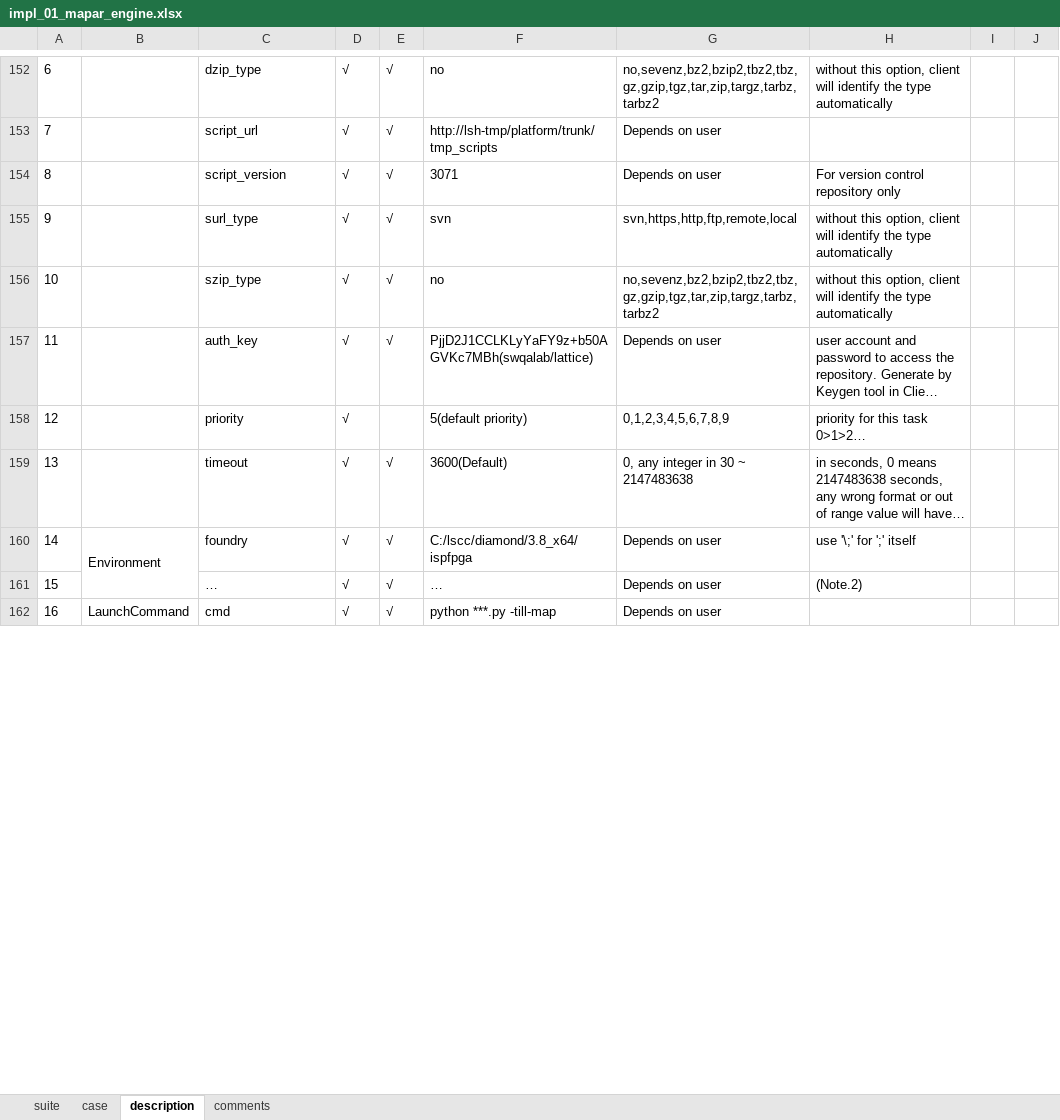
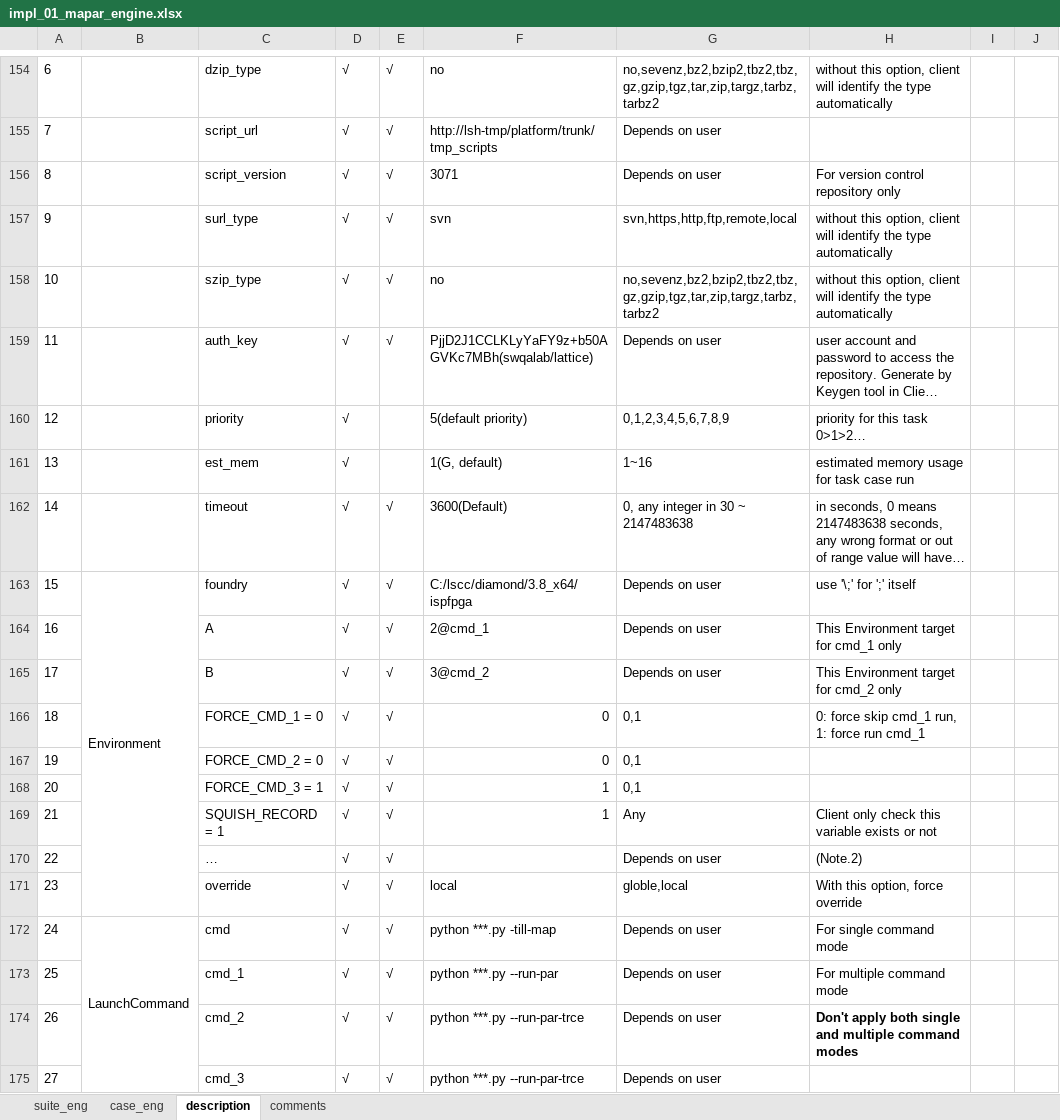
Before and after one commit to wanghengquan/repository, an Excel workbook: tmp_client/doc/TMP_EIT_suites/radiant/impl_01_mapar_engine.xlsx, sheet description, drawn as a sheet; only a part is shown, gaps mark what is left out; long unchanged cells end in …; values as stored, in another font and other column widths than the file's, no borders; charts and pictures not drawn; addresses are those after the commit; the diff covers the shown part only; the diff names each change by its address in the sheet, - before the commit and + after, or states it on an @@ line.

Commit message:
i460--Greed mode bug fix

```diff
--- a/tmp_client/doc/TMP_EIT_suites/radiant/impl_01_mapar_engine.xlsx (sheet description)
+++ b/tmp_client/doc/TMP_EIT_suites/radiant/impl_01_mapar_engine.xlsx (sheet description)
-sheet tab: suite
+sheet tab: suite_eng
-sheet tab: case
+sheet tab: case_eng
+row 161: 13 |  | est_mem | √ |  | 1(G, default) | 1~16 | estimated memory usage for task case run
@@ column A renumbered between rows 162 and 210 @@
+row 164: 16 |  | A | √ | √ | 2@cmd_1 | Depends on user | This Environment target for cmd_1 only
+row 165: 17 |  | B | √ | √ | 3@cmd_2 | Depends on user | This Environment target for cmd_2 only
+row 166: 18 |  | FORCE_CMD_1 = 0 | √ | √ | 0 | 0,1 | 0: force skip cmd_1 run, 1: force run cmd_1
+row 167: 19 |  | FORCE_CMD_2 = 0 | √ | √ | 0 | 0,1
+row 168: 20 |  | FORCE_CMD_3 = 1 | √ | √ | 1 | 0,1
+row 169: 21 |  | SQUISH_RECORD = 1 | √ | √ | 1 | Any | Client only check this variable exists or not
-F170: …
+F170: (empty)
+row 171: 23 |  | override | √ | √ | local | globle,local | With this option, force override
-H172: (empty)
+H172: For single command mode
+row 173: 25 |  | cmd_1 | √ | √ | python ***.py --run-par | Depends on user | For multiple command mode
+row 174: 26 |  | cmd_2 | √ | √ | python ***.py --run-par-trce | Depends on user | Don't apply both single and multiple command modes
+row 175: 27 |  | cmd_3 | √ | √ | python ***.py --run-par-trce | Depends on user
```
Also changed, not shown: 30 added rows, 1 removed row, 17 edited cells and merged cells elsewhere in this sheet, sheet case_eng, sheet suite_eng, charts or pictures, tmp_client/doc/TMP_EIT_suites/radiant/silicon_12_Avant_GX.xlsx, 2 other files.
